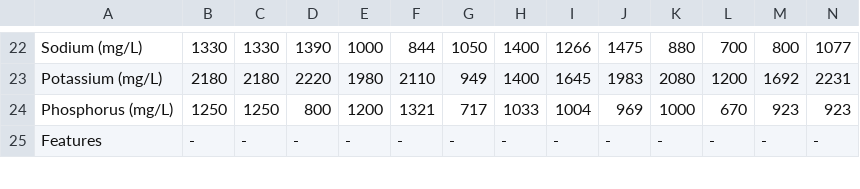
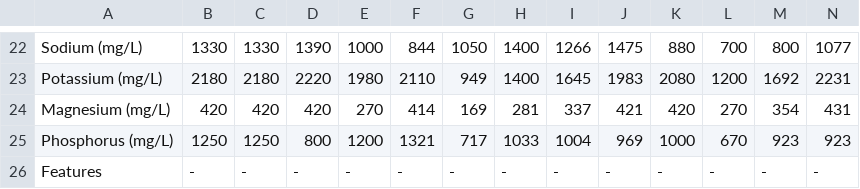
Before and after one commit to spelekhaty-ai/ummc-formulary, a CSV file: formulary.csv, drawn as a sheet; only a part is shown, gaps mark what is left out; rows hold the shown columns only; the diff names each change by its address in the sheet, - before the commit and + after, or states it on an @@ line.

Commit message:
Add files via upload

```diff
--- a/formulary.csv
+++ b/formulary.csv
+row 24: Magnesium (mg/L) | 420 | 420 | 420 | 270 | 414 | 169 | 281 | 337 | 421 | 420 | 270 | 354 | 431
```
